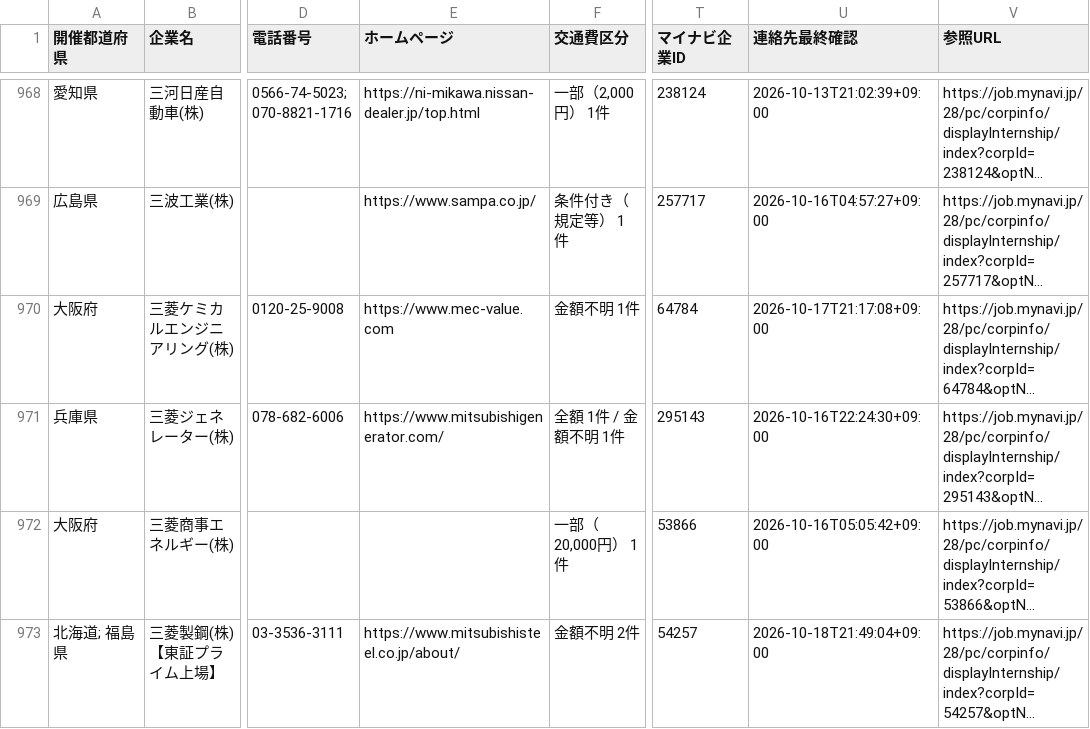
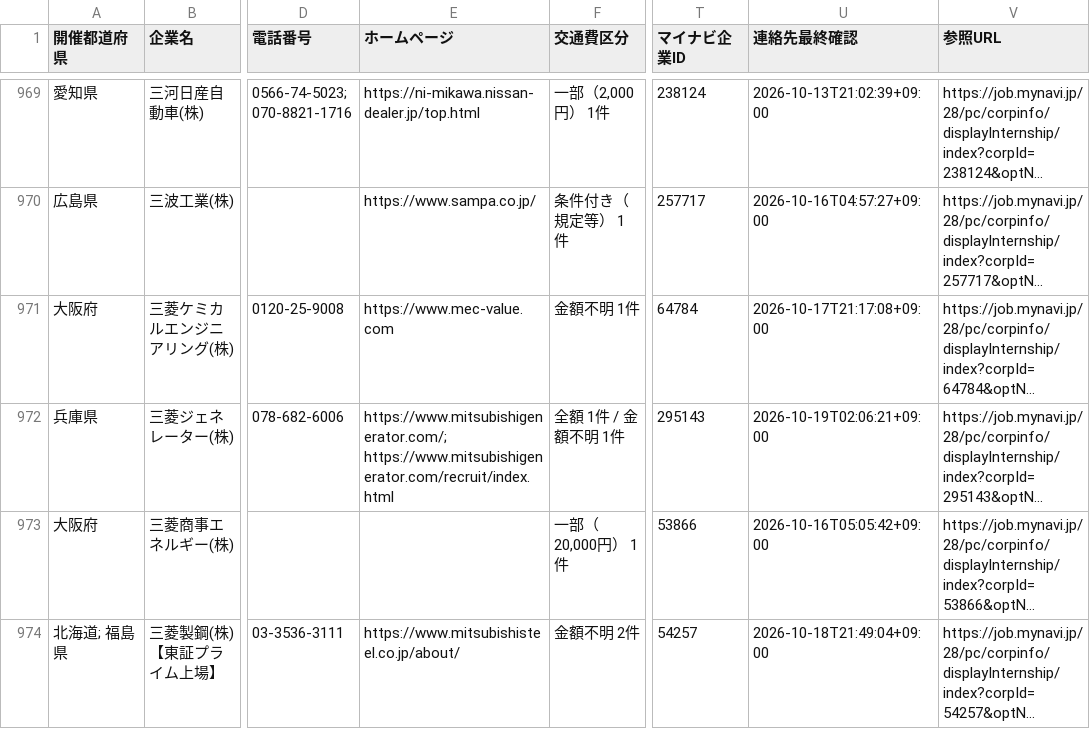
Before and after one commit to karoronnnaoto-hue/mynavi-transport-pwa, a CSV file: docs/data/company_contacts.csv, drawn as a sheet; only a part is shown, gaps mark what is left out; long unchanged cells end in …; addresses are those after the commit; the diff covers the shown part only; the diff names each change by its address in the sheet, - before the commit and + after, or states it on an @@ line.

```diff
--- a/docs/data/company_contacts.csv
+++ b/docs/data/company_contacts.csv
-E972 (ホームページ): https://www.mitsubishigenerator.com/
+E972 (ホームページ): https://www.mitsubishigenerator.com/; https://www.mitsubishigenerator.com/recruit/index.html
-U972 (連絡先最終確認): 2026-10-16T22:24:30+09:00
+U972 (連絡先最終確認): 2026-10-19T02:06:21+09:00
```
Also changed, not shown: 1 added row, 1 removed row and 5 edited cells elsewhere in this file, 5 other files.
